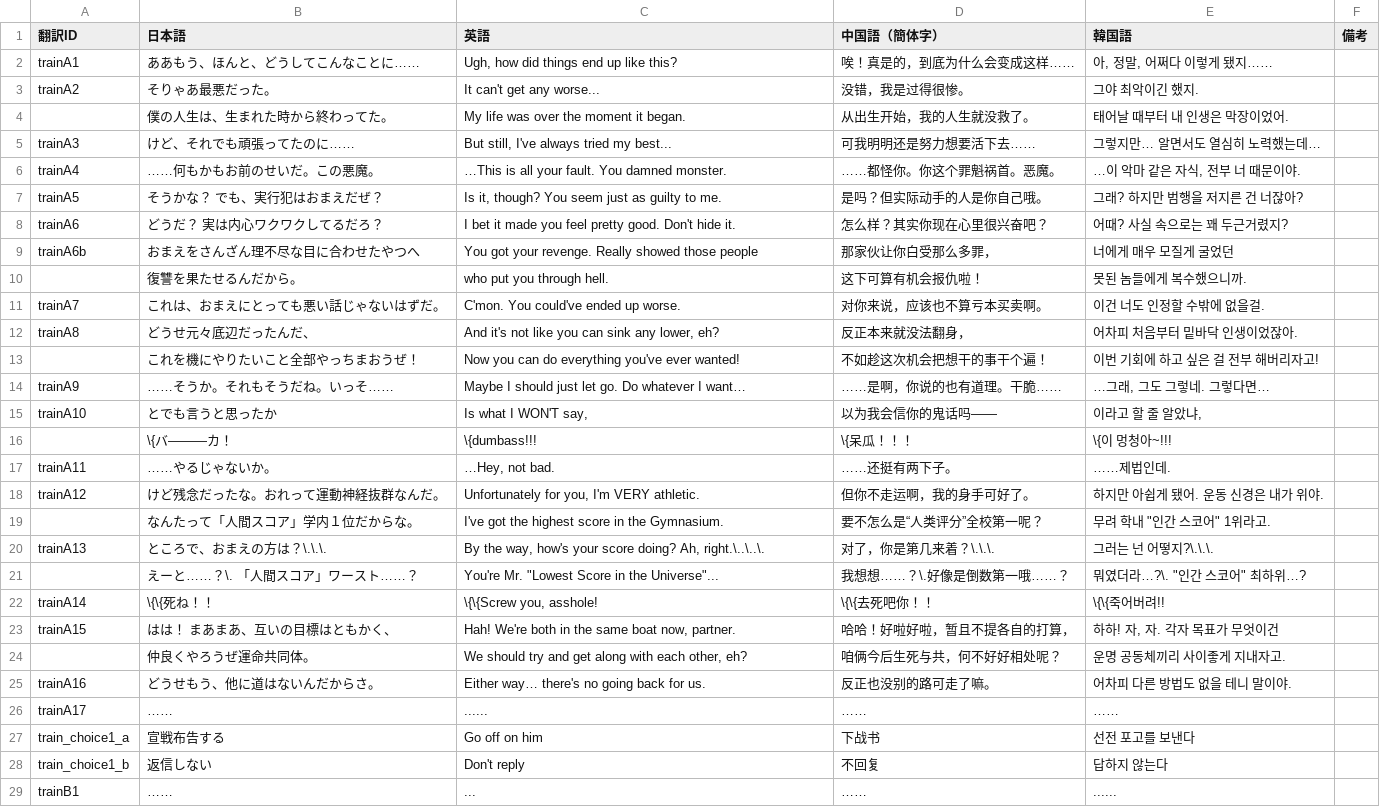
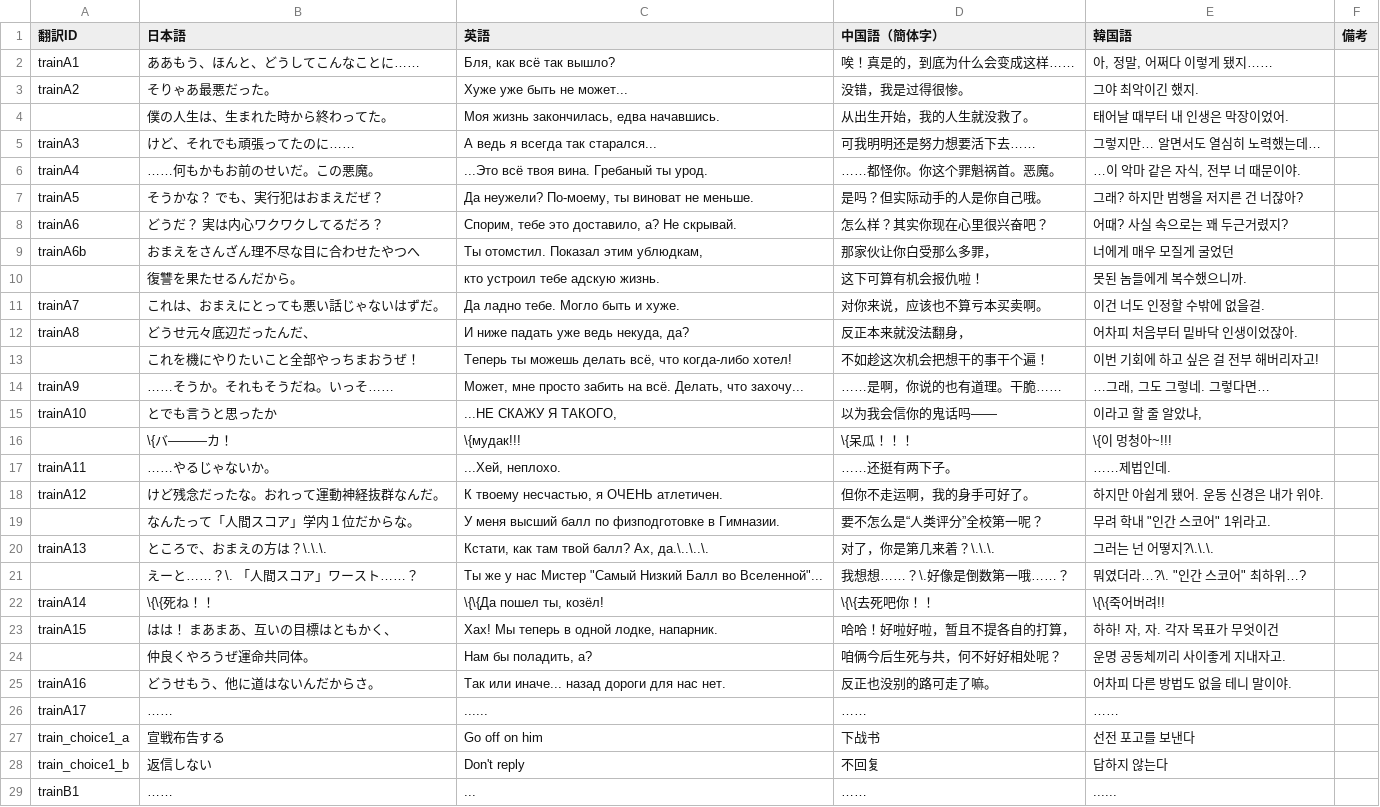
Before and after one commit to MrShitFox/BoyhoodsEndBySHTeam, a CSV file: _database/trans_4.csv, drawn as a sheet; only a part is shown.

Commit message:
Translate

```diff
--- a/_database/trans_4.csv
+++ b/_database/trans_4.csv
@@ -1,26 +1,26 @@
 翻訳ID,日本語,英語,中国語（簡体字）,韓国語,備考
-trainA1,ああもう、ほんと、どうしてこんなことに……,"Ugh, how did things end up like this?",唉！真是的，到底为什么会变成这样……,"아, 정말, 어쩌다 이렇게 됐지……",
-trainA2,そりゃあ最悪だった。,It can't get any worse...,没错，我是过得很惨。,그야 최악이긴 했지.,
-,僕の人生は、生まれた時から終わってた。,My life was over the moment it began.,从出生开始，我的人生就没救了。,태어날 때부터 내 인생은 막장이었어.,
-trainA3,けど、それでも頑張ってたのに……,"But still, I've always tried my best...",可我明明还是努力想要活下去……,그렇지만… 알면서도 열심히 노력했는데…,
-trainA4,……何もかもお前のせいだ。この悪魔。,…This is all your fault. You damned monster.,……都怪你。你这个罪魁祸首。恶魔。,"…이 악마 같은 자식, 전부 너 때문이야.",
-trainA5,そうかな？ でも、実行犯はおまえだぜ？,"Is it, though? You seem just as guilty to me.",是吗？但实际动手的人是你自己哦。,그래? 하지만 범행을 저지른 건 너잖아?,
-trainA6,どうだ？　実は内心ワクワクしてるだろ？,I bet it made you feel pretty good. Don't hide it.,怎么样？其实你现在心里很兴奋吧？,어때? 사실 속으로는 꽤 두근거렸지?,
-trainA6b,おまえをさんざん理不尽な目に合わせたやつへ,You got your revenge. Really showed those people,那家伙让你白受那么多罪，,너에게 매우 모질게 굴었던,
-,復讐を果たせるんだから。,who put you through hell.,这下可算有机会报仇啦！,못된 놈들에게 복수했으니까.,
-trainA7,これは、おまえにとっても悪い話じゃないはずだ。,C'mon. You could've ended up worse.,对你来说，应该也不算亏本买卖啊。,이건 너도 인정할 수밖에 없을걸.,
-trainA8,どうせ元々底辺だったんだ、,"And it's not like you can sink any lower, eh?",反正本来就没法翻身，,어차피 처음부터 밑바닥 인생이었잖아.,
-,これを機にやりたいこと全部やっちまおうぜ！,Now you can do everything you've ever wanted!,不如趁这次机会把想干的事干个遍！,이번 기회에 하고 싶은 걸 전부 해버리자고!,
-trainA9,……そうか。それもそうだね。いっそ……,Maybe I should just let go. Do whatever I want…,……是啊，你说的也有道理。干脆……,"…그래, 그도 그렇네. 그렇다면…",
-trainA10,とでも言うと思ったか,"Is what I WON'T say,",以为我会信你的鬼话吗——,"이라고 할 줄 알았냐,",
-,\{バ―――カ！,\{dumbass!!!,\{呆瓜！！！,\{이 멍청아~!!!,
-trainA11,……やるじゃないか。,"…Hey, not bad.",……还挺有两下子。,……제법인데.,
-trainA12,けど残念だったな。おれって運動神経抜群なんだ。,"Unfortunately for you, I'm VERY athletic.",但你不走运啊，我的身手可好了。,하지만 아쉽게 됐어. 운동 신경은 내가 위야.,
-,なんたって「人間スコア」学内１位だからな。,I've got the highest score in the Gymnasium.,要不怎么是“人类评分”全校第一呢？,"무려 학내 ""인간 스코어"" 1위라고.",
-trainA13,ところで、おまえの方は？\.\.\.,"By the way, how's your score doing? Ah, right.\..\..\.",对了，你是第几来着？\.\.\.,그러는 넌 어떻지?\.\.\.,
-,えーと……？\. 「人間スコア」ワースト……？,"You're Mr. ""Lowest Score in the Universe""...",我想想……？\.好像是倒数第一哦……？,"뭐였더라…?\. ""인간 스코어"" 최하위…?",
-trainA14,\{\{死ね！！,"\{\{Screw you, asshole!",\{\{去死吧你！！,\{\{죽어버려!!,
-trainA15,はは！　まあまあ、互いの目標はともかく、,"Hah! We're both in the same boat now, partner.",哈哈！好啦好啦，暂且不提各自的打算，,"하하! 자, 자. 각자 목표가 무엇이건",
-,仲良くやろうぜ運命共同体。,"We should try and get along with each other, eh?",咱俩今后生死与共，何不好好相处呢？,운명 공동체끼리 사이좋게 지내자고.,
-trainA16,どうせもう、他に道はないんだからさ。,Either way… there's no going back for us.,反正也没别的路可走了嘛。,어차피 다른 방법도 없을 테니 말이야.,
+trainA1,ああもう、ほんと、どうしてこんなことに……,"Бля, как всё так вышло?",唉！真是的，到底为什么会变成这样……,"아, 정말, 어쩌다 이렇게 됐지……",
+trainA2,そりゃあ最悪だった。,Хуже уже быть не может...,没错，我是过得很惨。,그야 최악이긴 했지.,
+,僕の人生は、生まれた時から終わってた。,"Моя жизнь закончилась, едва начавшись.",从出生开始，我的人生就没救了。,태어날 때부터 내 인생은 막장이었어.,
+trainA3,けど、それでも頑張ってたのに……,"А ведь я всегда так старался...",可我明明还是努力想要活下去……,그렇지만… 알면서도 열심히 노력했는데…,
+trainA4,……何もかもお前のせいだ。この悪魔。,"...Это всё твоя вина. Гребаный ты урод.",……都怪你。你这个罪魁祸首。恶魔。,"…이 악마 같은 자식, 전부 너 때문이야.",
+trainA5,そうかな？ でも、実行犯はおまえだぜ？,"Да неужели? По-моему, ты виноват не меньше.",是吗？但实际动手的人是你自己哦。,그래? 하지만 범행을 저지른 건 너잖아?,
+trainA6,どうだ？　実は内心ワクワクしてるだろ？,"Спорим, тебе это доставило, а? Не скрывай.",怎么样？其实你现在心里很兴奋吧？,어때? 사실 속으로는 꽤 두근거렸지?,
+trainA6b,おまえをさんざん理不尽な目に合わせたやつへ,"Ты отомстил. Показал этим ублюдкам,",那家伙让你白受那么多罪，,너에게 매우 모질게 굴었던,
+,復讐を果たせるんだから。,кто устроил тебе адскую жизнь.,这下可算有机会报仇啦！,못된 놈들에게 복수했으니까.,
+trainA7,これは、おまえにとっても悪い話じゃないはずだ。,Да ладно тебе. Могло быть и хуже.,对你来说，应该也不算亏本买卖啊。,이건 너도 인정할 수밖에 없을걸.,
+trainA8,どうせ元々底辺だったんだ、,"И ниже падать уже ведь некуда, да?",反正本来就没法翻身，,어차피 처음부터 밑바닥 인생이었잖아.,
+,これを機にやりたいこと全部やっちまおうぜ！,"Теперь ты можешь делать всё, что когда-либо хотел!",不如趁这次机会把想干的事干个遍！,이번 기회에 하고 싶은 걸 전부 해버리자고!,
+trainA9,……そうか。それもそうだね。いっそ……,"Может, мне просто забить на всё. Делать, что захочу...",……是啊，你说的也有道理。干脆……,"…그래, 그도 그렇네. 그렇다면…",
+trainA10,とでも言うと思ったか,"...НЕ СКАЖУ Я ТАКОГО,",以为我会信你的鬼话吗——,"이라고 할 줄 알았냐,",
+,\{バ―――カ！,\{мудак!!!,\{呆瓜！！！,\{이 멍청아~!!!,
+trainA11,……やるじゃないか。,"...Хей, неплохо.",……还挺有两下子。,……제법인데.,
+trainA12,けど残念だったな。おれって運動神経抜群なんだ。,"К твоему несчастью, я ОЧЕНЬ атлетичен.",但你不走运啊，我的身手可好了。,하지만 아쉽게 됐어. 운동 신경은 내가 위야.,
+,なんたって「人間スコア」学内１位だからな。,У меня высший балл по физподготовке в Гимназии.,要不怎么是“人类评分”全校第一呢？,"무려 학내 ""인간 스코어"" 1위라고.",
+trainA13,ところで、おまえの方は？\.\.\.,"Кстати, как там твой балл? Ах, да.\..\..\.",对了，你是第几来着？\.\.\.,그러는 넌 어떻지?\.\.\.,
+,えーと……？\. 「人間スコア」ワースト……？,"Ты же у нас Мистер ""Самый Низкий Балл во Вселенной""...",我想想……？\.好像是倒数第一哦……？,"뭐였더라…?\. ""인간 스코어"" 최하위…?",
+trainA14,\{\{死ね！！,"\{\{Да пошел ты, козёл!",\{\{去死吧你！！,\{\{죽어버려!!,
+trainA15,はは！　まあまあ、互いの目標はともかく、,"Хах! Мы теперь в одной лодке, напарник.",哈哈！好啦好啦，暂且不提各自的打算，,"하하! 자, 자. 각자 목표가 무엇이건",
+,仲良くやろうぜ運命共同体。,"Нам бы поладить, а?",咱俩今后生死与共，何不好好相处呢？,운명 공동체끼리 사이좋게 지내자고.,
+trainA16,どうせもう、他に道はないんだからさ。,"Так или иначе... назад дороги для нас нет.",反正也没别的路可走了嘛。,어차피 다른 방법도 없을 테니 말이야.,
 trainA17,……,......,……,……,
```
